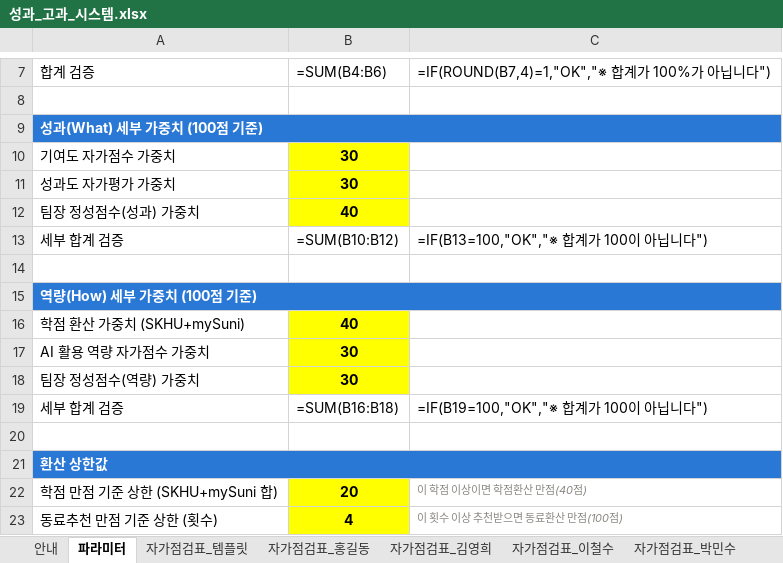
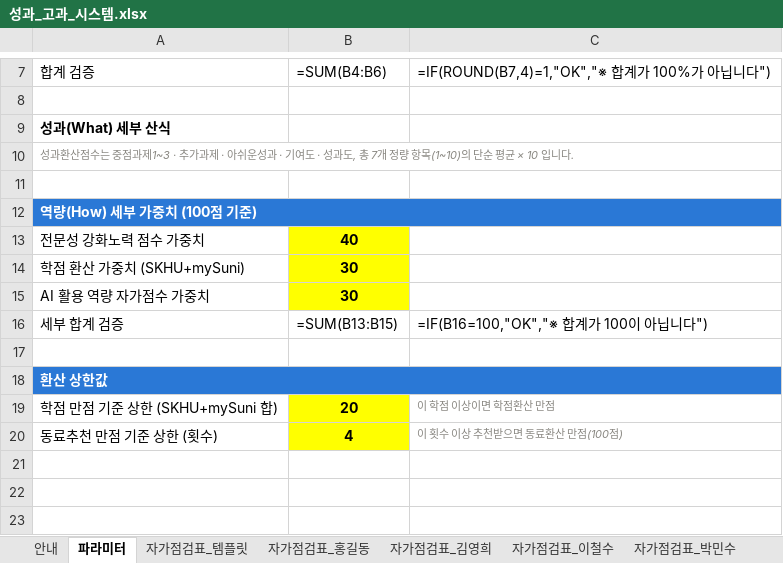
Before and after one commit to SamLee-Kr0001/semi_info, an Excel workbook: performance_review/성과_고과_시스템.xlsx, sheet 파라미터, drawn as a sheet; only a part is shown, gaps mark what is left out; values as stored, in another font and other column widths than the file's, no borders; formulas without a stored value are shown as written; removed rows and columns are numbered as before the commit, all else as after; the diff names each change by its address in the sheet, - before the commit and + after, or states it on an @@ line.

```diff
--- a/performance_review/성과_고과_시스템.xlsx (sheet 파라미터)
+++ b/performance_review/성과_고과_시스템.xlsx (sheet 파라미터)
-A9: 성과(What) 세부 가중치 (100점 기준)
+A9: 성과(What) 세부 산식
@@ A9 fill: #2A78D6 → none, text colour: #FFFFFF → black @@
-A9:C9 merged
-row 10: 기여도 자가점수 가중치 | 30
-row 11: 성과도 자가평가 가중치 | 30
-row 12: 팀장 정성점수(성과) 가중치 | 40
-row 13: 세부 합계 검증 | =SUM(B10:B12) | =IF(B13=100,"OK","※ 합계가 100이 아닙니다")
+row 10: 성과환산점수는 중점과제1~3 · 추가과제 · 아쉬운성과 · 기여도 · 성과도, 총 7개 정량 항목(1~10)의 단순 평균 × 10 입니다.
+row 13: 전문성 강화노력 점수 가중치 | 40
-B14: 40
+B14: 30
-row 18: 팀장 정성점수(역량) 가중치 | 30
-B16: =SUM(B16:B18)
+B16: =SUM(B13:B15)
-C16: =IF(B19=100,"OK","※ 합계가 100이 아닙니다")
+C16: =IF(B16=100,"OK","※ 합계가 100이 아닙니다")
-C19: 이 학점 이상이면 학점환산 만점(40점)
+C19: 이 학점 이상이면 학점환산 만점
```
Also changed, not shown: sheet 계산_순위표, sheet 자가점검표_홍길동, sheet 자가점검표_김영희, sheet 자가점검표_이철수, sheet 자가점검표_박민수, sheet 자가점검표_템플릿, 3 more sheets, other sheet tabs, performance_review/구성원_배포용/자가점검표_김영희.xlsx, performance_review/구성원_배포용/자가점검표_박민수.xlsx, 5 other files.
